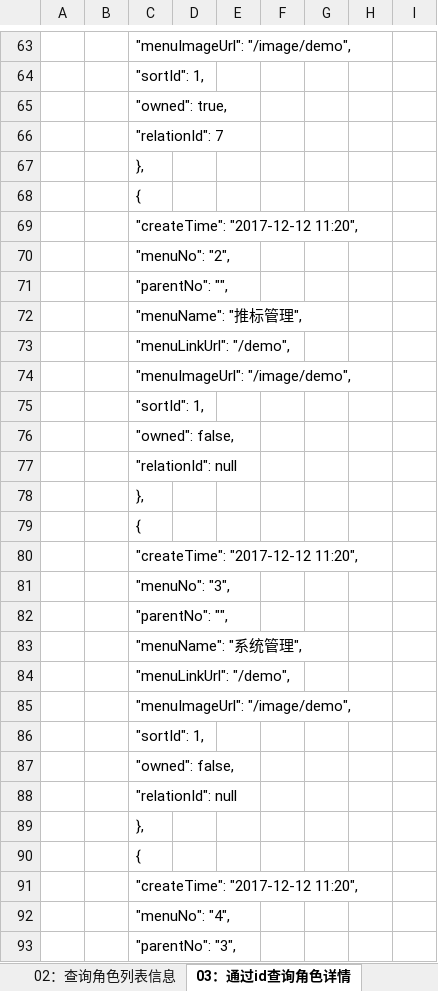
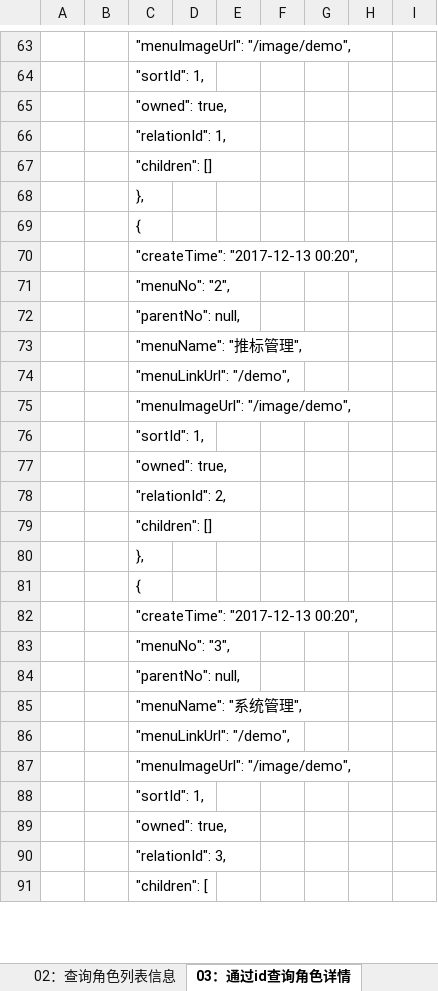
Before and after one commit to kaizhiyu/algorithm_bi_search, an Excel workbook: doc/雪橙风控后台接口文档v1.0.0.xlsx, sheet 03：通过id查询角色详情, drawn as a sheet; only a part is shown, gaps mark what is left out; values as stored, in another font and other column widths than the file's, no borders; removed rows and columns are numbered as before the commit, all else as after; the diff covers the shown part only; the diff names each change by its address in the sheet, - before the commit and + after, or states it on an @@ line.

Commit message:
查询角色详情

```diff
--- a/doc/雪橙风控后台接口文档v1.0.0.xlsx (sheet 03：通过id查询角色详情)
+++ b/doc/雪橙风控后台接口文档v1.0.0.xlsx (sheet 03：通过id查询角色详情)
-C66: "relationId": 7
+C66: "relationId": 1,
+row 67:  |  | "children": []
-C70: "createTime": "2017-12-12 11:20",
+C70: "createTime": "2017-12-13 00:20",
@@ row 71 moved to row 60: "parentNo": "", @@
@@ row 60 moved to row 72: "parentNo": null, @@
-C77: "owned": false,
+C77: "owned": true,
-C78: "relationId": null
+C78: "relationId": 2,
+row 79:  |  | "children": []
-C82: "createTime": "2017-12-12 11:20",
+C82: "createTime": "2017-12-13 00:20",
-row 82:  |  | "parentNo": "",
+row 84:  |  | "parentNo": null,
-C89: "owned": false,
+C89: "owned": true,
-C90: "relationId": null
+C90: "relationId": 3,
-C91: },
+C91: "children": [
-row 90:  |  | {
-row 91:  |  | "createTime": "2017-12-12 11:20",
-row 92:  |  | "menuNo": "4",
-row 93:  |  | "parentNo": "3",
```
Also changed, not shown: 37 added rows, 28 removed rows and 7 edited cells elsewhere in this sheet, sheet 01：获取当前角色菜单, sheet 02：查询角色列表信息, sheet 08：重置密码, sheet 04：保存或者编辑角色信息, sheet 05： 查询用户列表信息.
